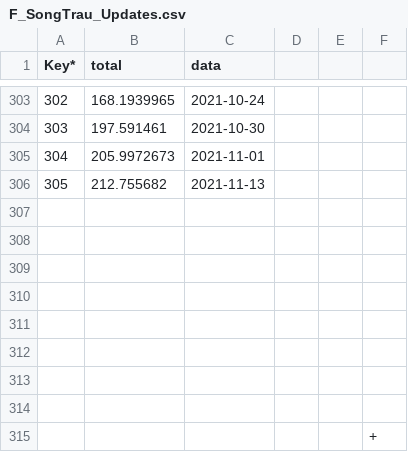
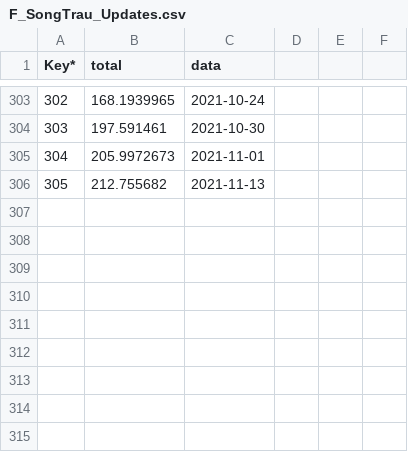
Before and after one commit to lanhat/Mappia_Example4, a CSV file: F_SongTrau_Updates.csv, drawn as a sheet; only a part is shown, gaps mark what is left out; the diff names each change by its address in the sheet, - before the commit and + after, or states it on an @@ line.

Commit message:
fixed

```diff
--- a/F_SongTrau_Updates.csv
+++ b/F_SongTrau_Updates.csv
-row 307: (empty)
-row 308: (empty)
-row 309: (empty)
-row 310: (empty)
-row 311: (empty)
-row 312: (empty)
-row 313: (empty)
-row 314: (empty)
-row 315:  |  |  |  |  | +
```
